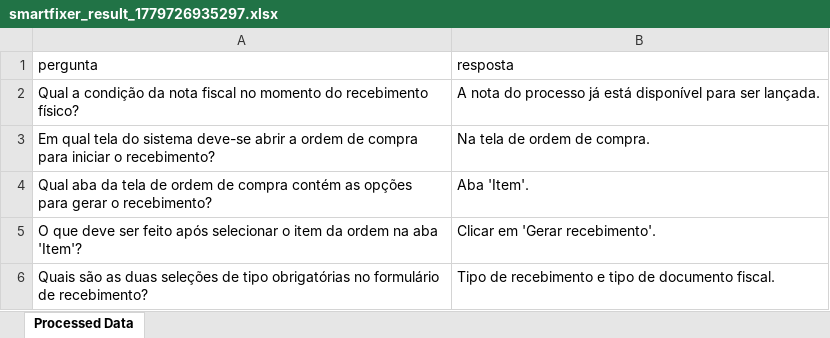
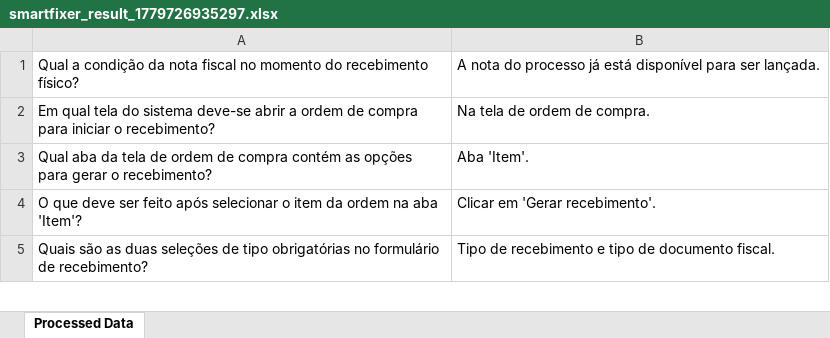
Before and after one commit to ghlogistica/MATERIAIS_CURSOS, an Excel workbook: Compras/Recebimento_fisico/smartfixer_result_1779726935297.xlsx, sheet Processed Data, drawn as a sheet; only a part is shown; values as stored, in another font and other column widths than the file's, no borders; the diff names each change by its address in the sheet, - before the commit and + after, or states it on an @@ line.

```diff
--- a/Compras/Recebimento_fisico/smartfixer_result_1779726935297.xlsx (sheet Processed Data)
+++ b/Compras/Recebimento_fisico/smartfixer_result_1779726935297.xlsx (sheet Processed Data)
-row 1: pergunta | resposta
```
Also changed, not shown: Compras/Cotacao_compra/smartfixer_result_1779724355739.xlsx, Compras/Ordem_compra/smartfixer_result_1779724577315.xlsx, 2 other files.
